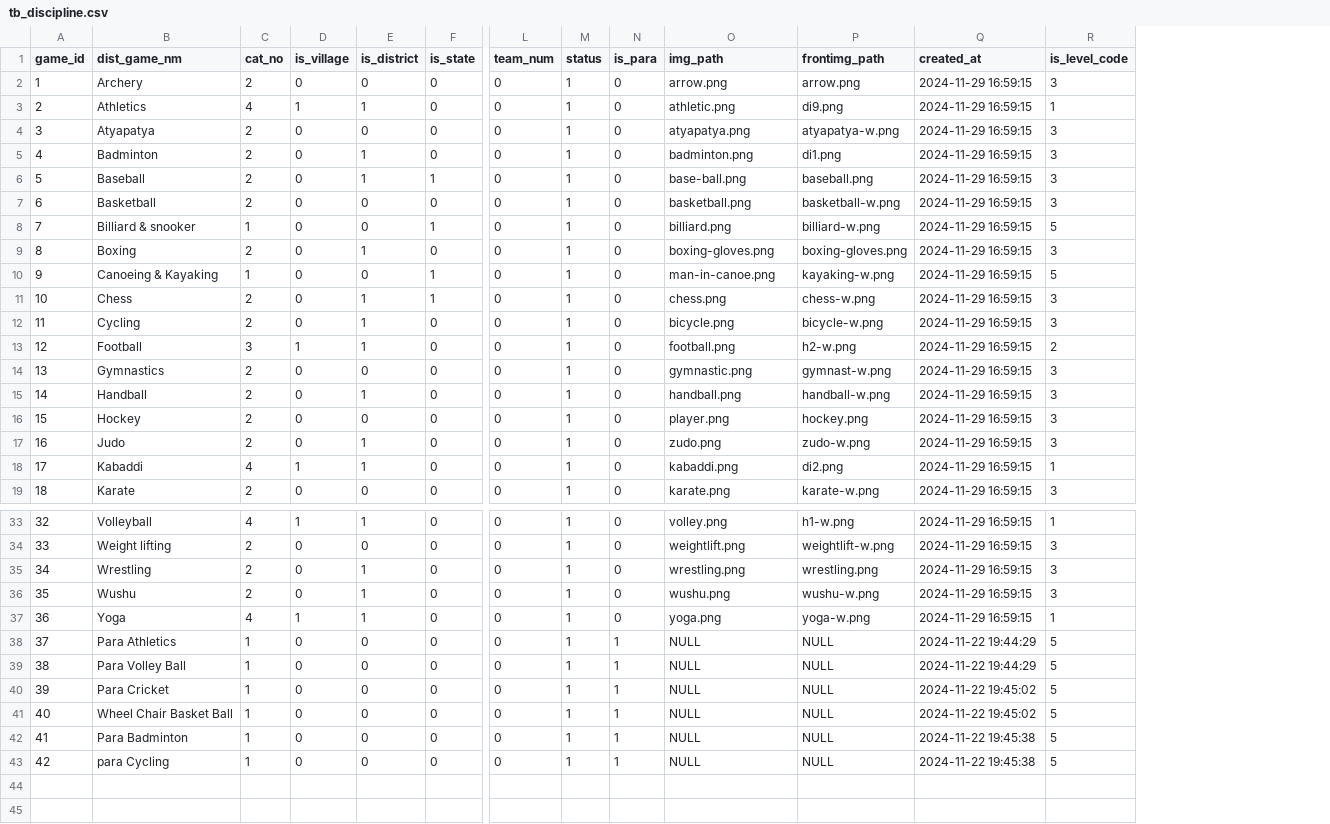
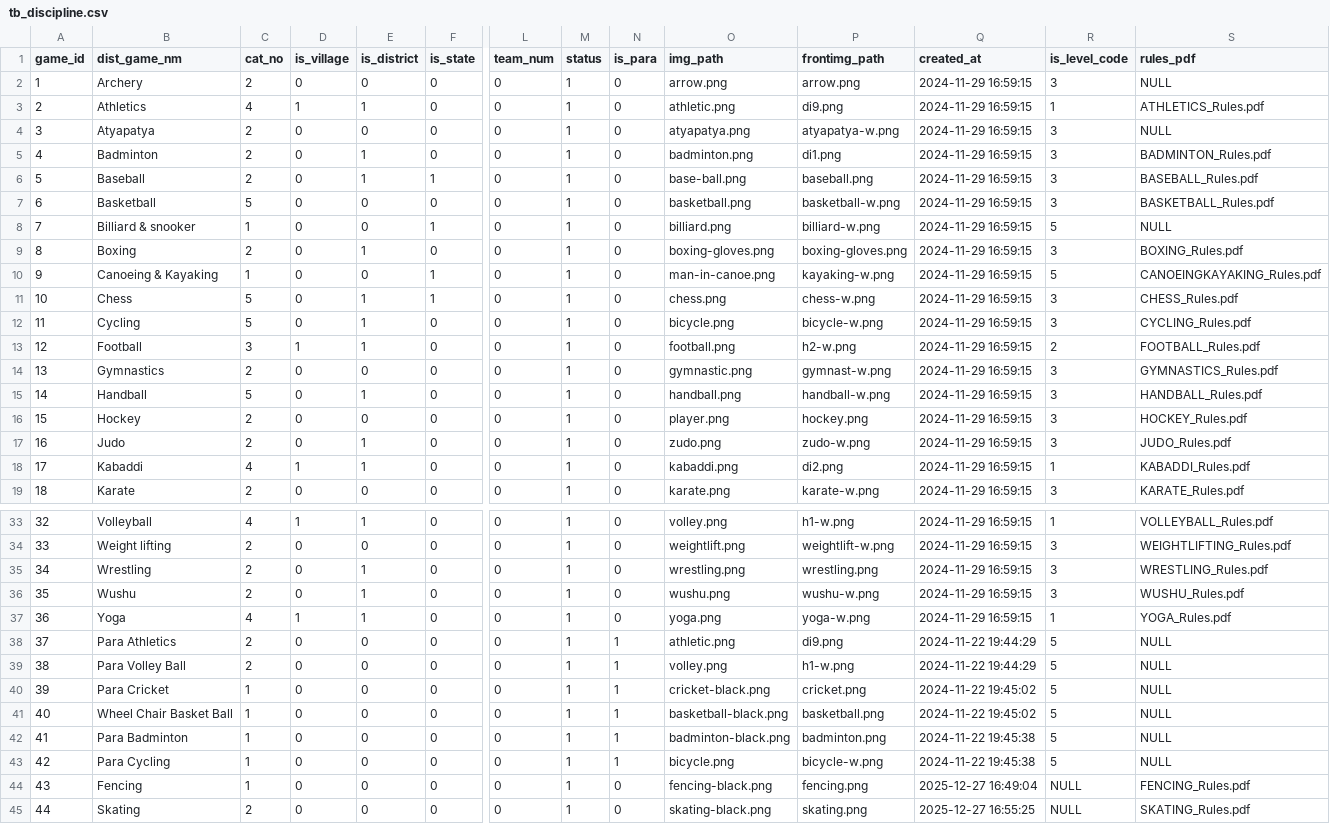
Before and after one commit to Softpath-Tech/CMCUP-AIBOTS, a CSV file: data/csvs/tb_discipline.csv, drawn as a sheet; only a part is shown, gaps mark what is left out; rows hold the shown columns only; the diff names each change by its address in the sheet, - before the commit and + after, or states it on an @@ line.

Commit message:
Completed Disciplines Menu Based flow

```diff
--- a/data/csvs/tb_discipline.csv
+++ b/data/csvs/tb_discipline.csv
+column S (rules_pdf), rows 2-19: NULL | ATHLETICS_Rules.pdf | NULL | BADMINTON_Rules.pdf | BASEBALL_Rules.pdf | BASKETBALL_Rules.pdf | NULL | BOXING_Rules.pdf | CANOEINGKAYAKING_Rules.pdf | CHESS_Rules.pdf | CYCLING_Rules.pdf | FOOTBALL_Rules.pdf | GYMNASTICS_Rules.pdf | HANDBALL_Rules.pdf | HOCKEY_Rules.pdf | JUDO_Rules.pdf | KABADDI_Rules.pdf | KARATE_Rules.pdf; rows 33-43: VOLLEYBALL_Rules.pdf | WEIGHTLIFTING_Rules.pdf | WRESTLING_Rules.pdf | WUSHU_Rules.pdf | YOGA_Rules.pdf | NULL | NULL | NULL | NULL | NULL | NULL
-C7 (cat_no): 2
+C7 (cat_no): 5
-C11:C12 (cat_no): 2
+C11:C12 (cat_no): 5
-C15 (cat_no): 2
+C15 (cat_no): 5
-C38:C39 (cat_no): 1
+C38:C39 (cat_no): 2
-O38 (img_path): NULL
+O38 (img_path): athletic.png
-P38 (frontimg_path): NULL
+P38 (frontimg_path): di9.png
-O39 (img_path): NULL
+O39 (img_path): volley.png
-P39 (frontimg_path): NULL
+P39 (frontimg_path): h1-w.png
-O40 (img_path): NULL
+O40 (img_path): cricket-black.png
-P40 (frontimg_path): NULL
+P40 (frontimg_path): cricket.png
-O41 (img_path): NULL
+O41 (img_path): basketball-black.png
-P41 (frontimg_path): NULL
+P41 (frontimg_path): basketball.png
-O42 (img_path): NULL
+O42 (img_path): badminton-black.png
-P42 (frontimg_path): NULL
+P42 (frontimg_path): badminton.png
-B43 (dist_game_nm): para Cycling
+B43 (dist_game_nm): Para Cycling
-O43 (img_path): NULL
+O43 (img_path): bicycle.png
-P43 (frontimg_path): NULL
+P43 (frontimg_path): bicycle-w.png
+row 44: 43 | Fencing | 1 | 0 | 0 | 0 | 0 | 1 | 0 | fencing-black.png | fencing.png | 2025-12-27 16:49:04 | NULL | FENCING_Rules.pdf
+row 45: 44 | Skating | 2 | 0 | 0 | 0 | 0 | 1 | 0 | skating-black.png | skating.png | 2025-12-27 16:55:25 | NULL | SKATING_Rules.pdf
```
Also changed, not shown: 9 other files.
